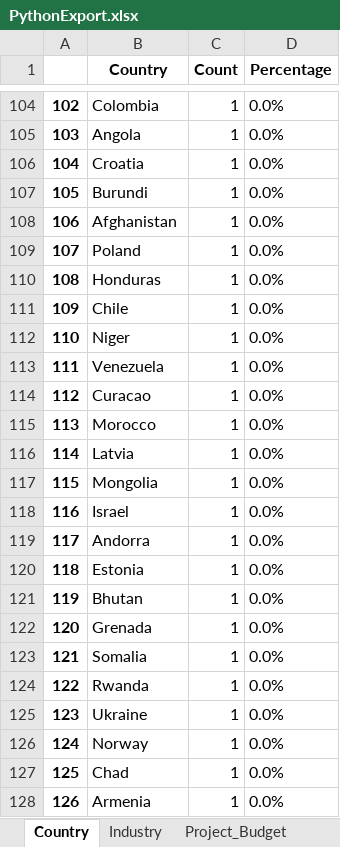
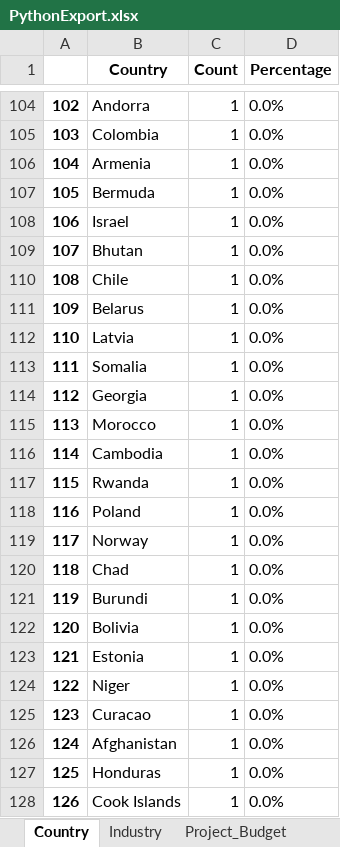
Before and after one commit to harry-oakenshield/psychometrics, an Excel workbook: PythonExport.xlsx, sheet Country, drawn as a sheet; only a part is shown, gaps mark what is left out; values as stored, in another font and other column widths than the file's, no borders; the diff covers the shown part only; the diff names each change by its address in the sheet, - before the commit and + after, or states it on an @@ line.

```diff
--- a/PythonExport.xlsx (sheet Country)
+++ b/PythonExport.xlsx (sheet Country)
-B104 (Country): Colombia
+B104 (Country): Andorra
-B105 (Country): Angola
+B105 (Country): Colombia
-B106 (Country): Croatia
+B106 (Country): Armenia
-B107 (Country): Burundi
+B107 (Country): Bermuda
-B108 (Country): Afghanistan
+B108 (Country): Israel
-B109 (Country): Poland
+B109 (Country): Bhutan
-B110 (Country): Honduras
+B110 (Country): Chile
-B111 (Country): Chile
+B111 (Country): Belarus
-B112 (Country): Niger
+B112 (Country): Latvia
-B113 (Country): Venezuela
+B113 (Country): Somalia
-B114 (Country): Curacao
+B114 (Country): Georgia
-B116 (Country): Latvia
+B116 (Country): Cambodia
-B117 (Country): Mongolia
+B117 (Country): Rwanda
-B118 (Country): Israel
+B118 (Country): Poland
-B119 (Country): Andorra
+B119 (Country): Norway
-B120 (Country): Estonia
+B120 (Country): Chad
-B121 (Country): Bhutan
+B121 (Country): Burundi
-B122 (Country): Grenada
+B122 (Country): Bolivia
-B123 (Country): Somalia
+B123 (Country): Estonia
-B124 (Country): Rwanda
+B124 (Country): Niger
-B125 (Country): Ukraine
+B125 (Country): Curacao
-B126 (Country): Norway
+B126 (Country): Afghanistan
-B127 (Country): Chad
+B127 (Country): Honduras
-B128 (Country): Armenia
+B128 (Country): Cook Islands
```
Also changed, not shown: 71 edited cells elsewhere in this sheet, sheet Industry, 3 other files.
